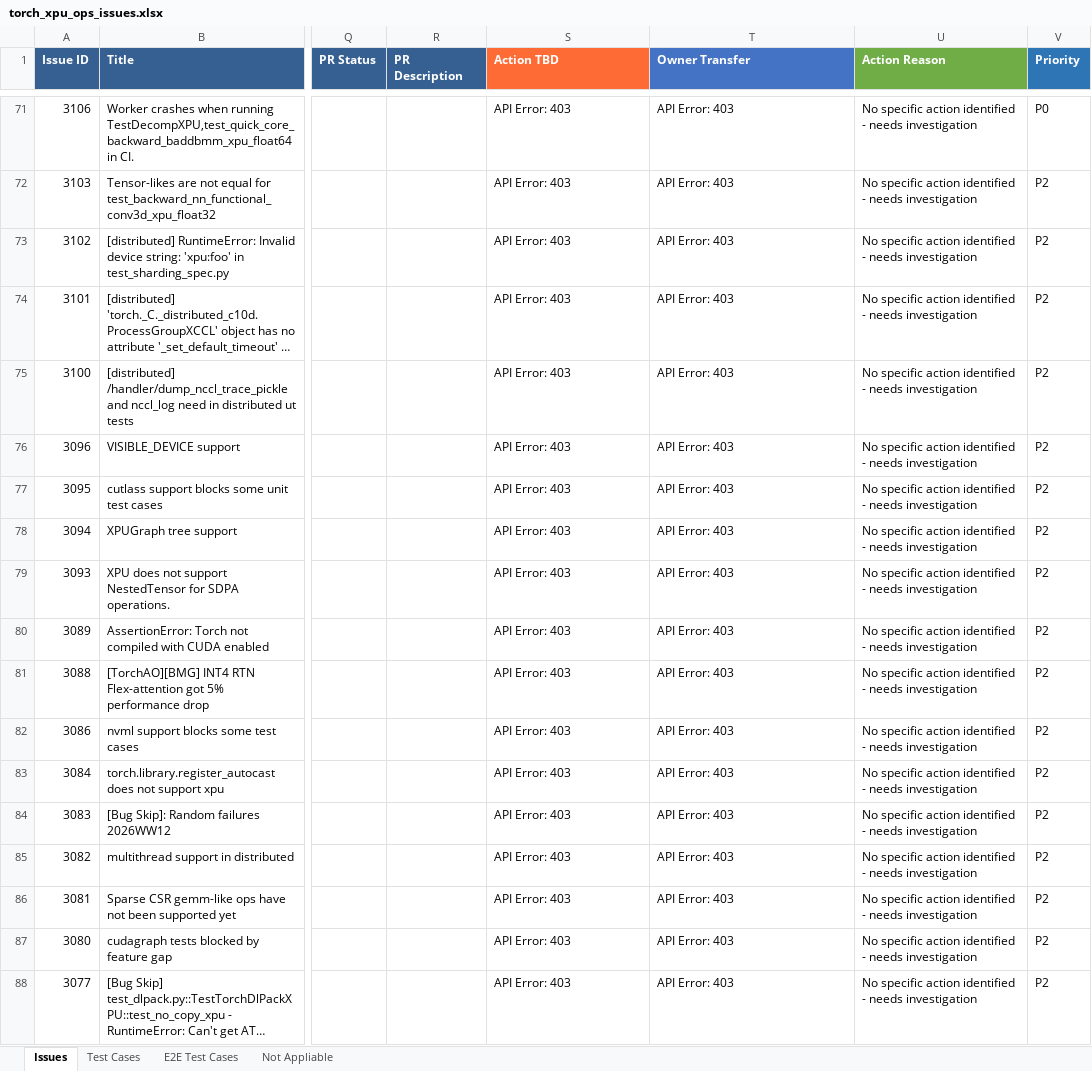
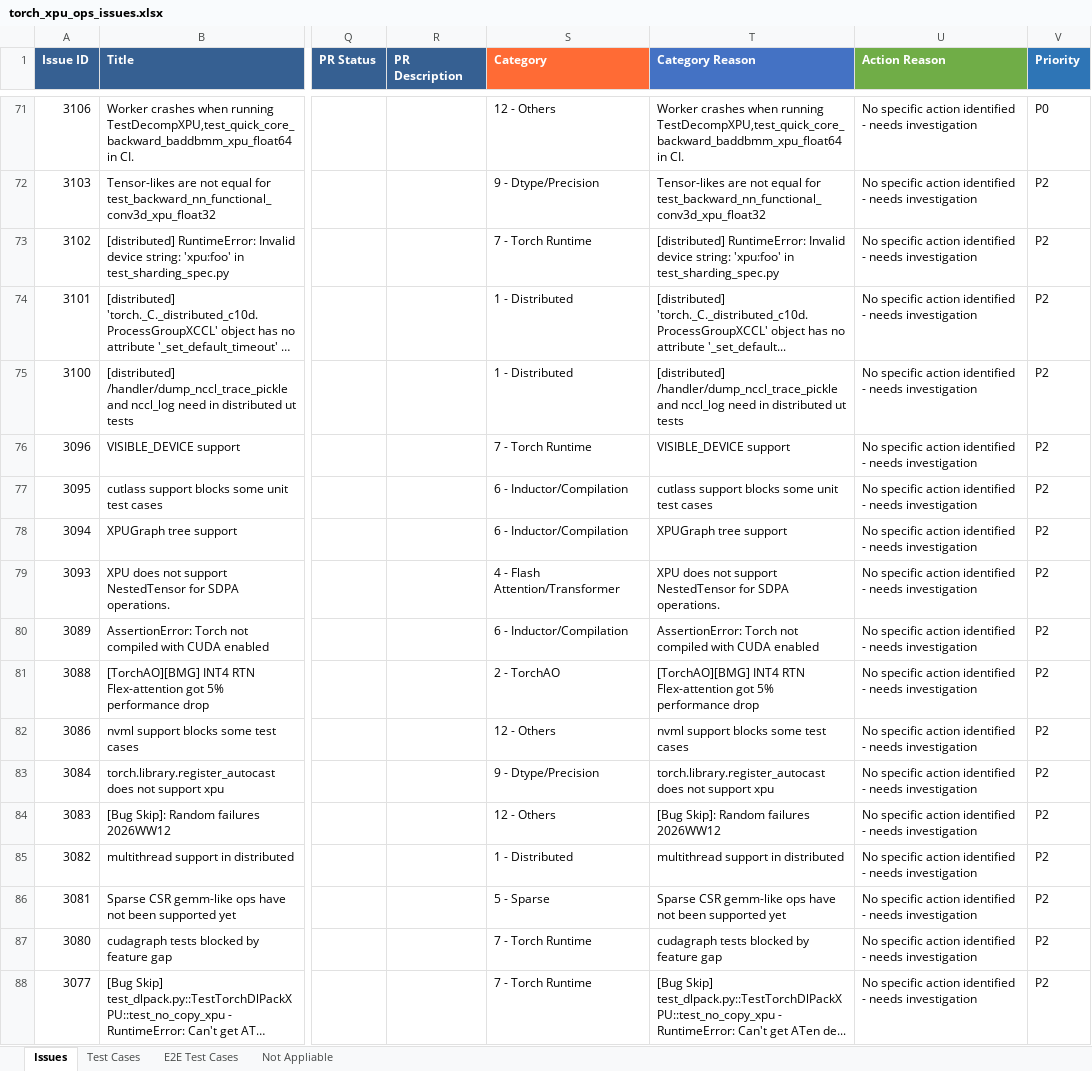
Before and after one commit to daisyden/ai_for_validation, an Excel workbook: opencode/issue_triage/result/torch_xpu_ops_issues.xlsx, sheet Issues, drawn as a sheet; only a part is shown, gaps mark what is left out; long unchanged cells end in …; values as stored, in another font and other column widths than the file's, no borders; the diff covers the shown part only; the diff names each change by its address in the sheet, - before the commit and + after, or states it on an @@ line.

```diff
--- a/opencode/issue_triage/result/torch_xpu_ops_issues.xlsx (sheet Issues)
+++ b/opencode/issue_triage/result/torch_xpu_ops_issues.xlsx (sheet Issues)
-S1: Action TBD
+S1: Category
-T1: Owner Transfer
+T1: Category Reason
-S71 (Category): API Error: 403
+S71 (Category): 12 - Others
-T71 (Category Reason): API Error: 403
+T71 (Category Reason): Worker crashes when running TestDecompXPU,test_quick_core_backward_baddbmm_xpu_float64 in CI.
-S72 (Category): API Error: 403
+S72 (Category): 9 - Dtype/Precision
-T72 (Category Reason): API Error: 403
+T72 (Category Reason): Tensor-likes are not equal for test_backward_nn_functional_conv3d_xpu_float32
-S73 (Category): API Error: 403
+S73 (Category): 7 - Torch Runtime
-T73 (Category Reason): API Error: 403
+T73 (Category Reason): [distributed] RuntimeError: Invalid device string: 'xpu:foo' in test_sharding_spec.py
-S74:S75 (Category): API Error: 403
+S74:S75 (Category): 1 - Distributed
-T74 (Category Reason): API Error: 403
+T74 (Category Reason): [distributed] 'torch._C._distributed_c10d.ProcessGroupXCCL' object has no attribute '_set_default...
-T75 (Category Reason): API Error: 403
+T75 (Category Reason): [distributed] /handler/dump_nccl_trace_pickle and nccl_log need in distributed ut tests
-S76 (Category): API Error: 403
+S76 (Category): 7 - Torch Runtime
-T76 (Category Reason): API Error: 403
+T76 (Category Reason): VISIBLE_DEVICE support
-S77:S78 (Category): API Error: 403
+S77:S78 (Category): 6 - Inductor/Compilation
-T77 (Category Reason): API Error: 403
+T77 (Category Reason): cutlass support blocks some unit test cases
-T78 (Category Reason): API Error: 403
+T78 (Category Reason): XPUGraph tree support
-S79 (Category): API Error: 403
+S79 (Category): 4 - Flash Attention/Transformer
-T79 (Category Reason): API Error: 403
+T79 (Category Reason): XPU does not support NestedTensor for SDPA operations.
-S80 (Category): API Error: 403
+S80 (Category): 6 - Inductor/Compilation
-T80 (Category Reason): API Error: 403
+T80 (Category Reason): AssertionError: Torch not compiled with CUDA enabled
-S81 (Category): API Error: 403
+S81 (Category): 2 - TorchAO
-T81 (Category Reason): API Error: 403
+T81 (Category Reason): [TorchAO][BMG] INT4 RTN Flex-attention got 5% performance drop
-S82 (Category): API Error: 403
+S82 (Category): 12 - Others
-T82 (Category Reason): API Error: 403
+T82 (Category Reason): nvml support blocks some test cases
-S83 (Category): API Error: 403
+S83 (Category): 9 - Dtype/Precision
-T83 (Category Reason): API Error: 403
+T83 (Category Reason): torch.library.register_autocast does not support xpu
-S84 (Category): API Error: 403
+S84 (Category): 12 - Others
-T84 (Category Reason): API Error: 403
+T84 (Category Reason): [Bug Skip]: Random failures 2026WW12
-S85 (Category): API Error: 403
+S85 (Category): 1 - Distributed
-T85 (Category Reason): API Error: 403
+T85 (Category Reason): multithread support in distributed
-S86 (Category): API Error: 403
+S86 (Category): 5 - Sparse
-T86 (Category Reason): API Error: 403
+T86 (Category Reason): Sparse CSR gemm-like ops have not been supported yet
-S87:S88 (Category): API Error: 403
+S87:S88 (Category): 7 - Torch Runtime
-T87 (Category Reason): API Error: 403
+T87 (Category Reason): cudagraph tests blocked by feature gap
-T88 (Category Reason): API Error: 403
+T88 (Category Reason): [Bug Skip] test_dlpack.py::TestTorchDlPackXPU::test_no_copy_xpu - RuntimeError: Can't get ATen de...
```
Also changed, not shown: 642 edited cells elsewhere in this sheet.
